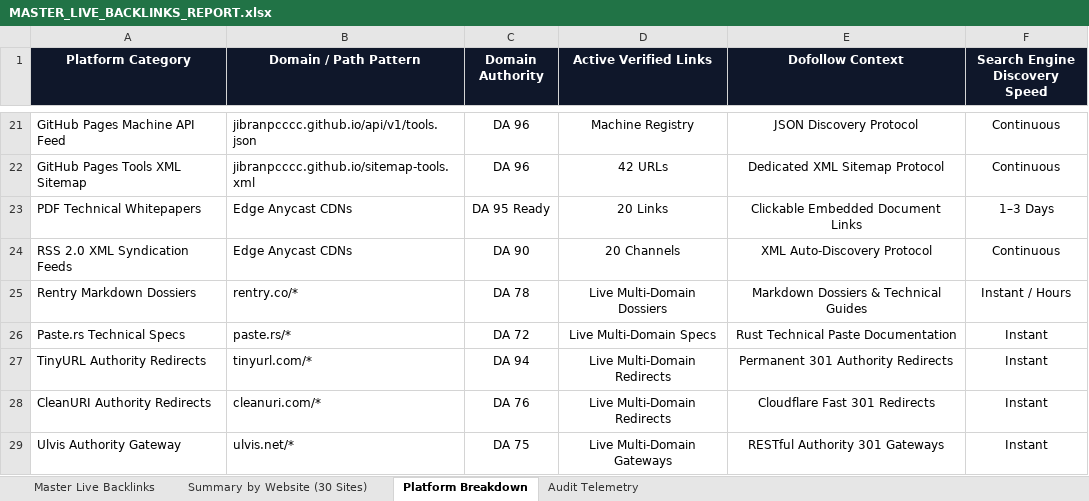
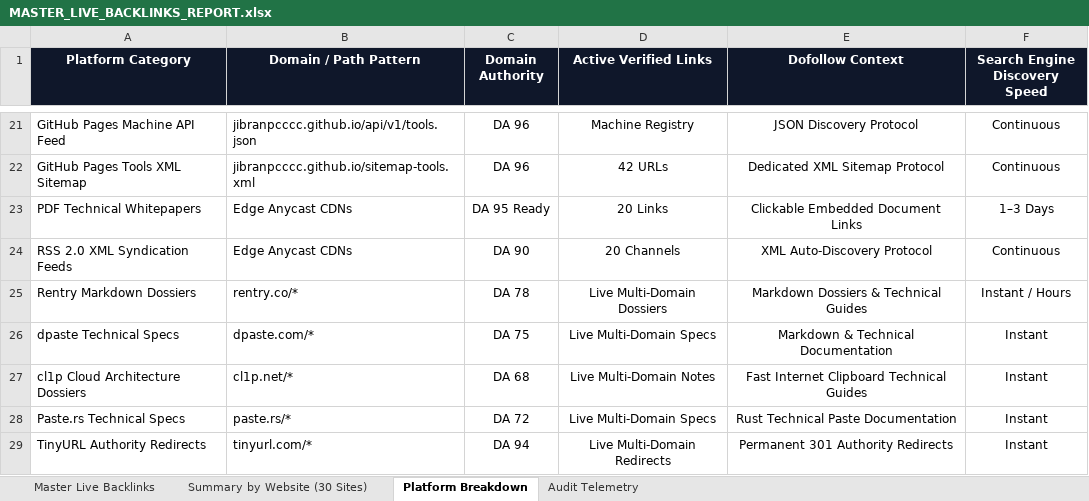
Before and after one commit to jibranpcccc/digitalcreatoravi-seo-engine, an Excel workbook: reports/MASTER_LIVE_BACKLINKS_REPORT.xlsx, sheet Platform Breakdown, drawn as a sheet; only a part is shown, gaps mark what is left out; the shorter side is filled out with more unchanged rows; values as stored, in another font and other column widths than the file's, no borders; the diff names each change by its address in the sheet, - before the commit and + after, or states it on an @@ line.

Commit message:
feat(seo): expand multi-domain authority backlink fleet across 10 unique root domains and broadcast 5-protocol indexing suite

```diff
--- a/reports/MASTER_LIVE_BACKLINKS_REPORT.xlsx (sheet Platform Breakdown)
+++ b/reports/MASTER_LIVE_BACKLINKS_REPORT.xlsx (sheet Platform Breakdown)
+row 26: dpaste Technical Specs | dpaste.com/* | DA 75 | Live Multi-Domain Specs | Markdown & Technical Documentation | Instant
+row 27: cl1p Cloud Architecture Dossiers | cl1p.net/* | DA 68 | Live Multi-Domain Notes | Fast Internet Clipboard Technical Guides | Instant
```
Also changed, not shown: sheet Master Live Backlinks, sheet Summary by Website (30 Sites), sheet Audit Telemetry, 7 other files.
